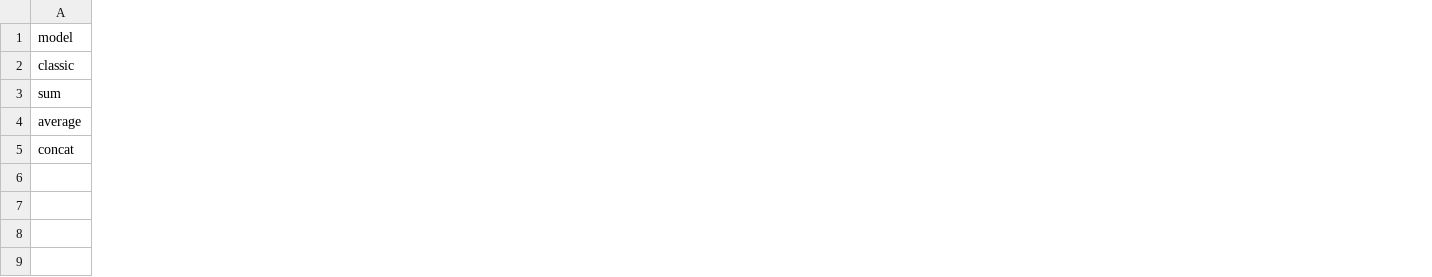
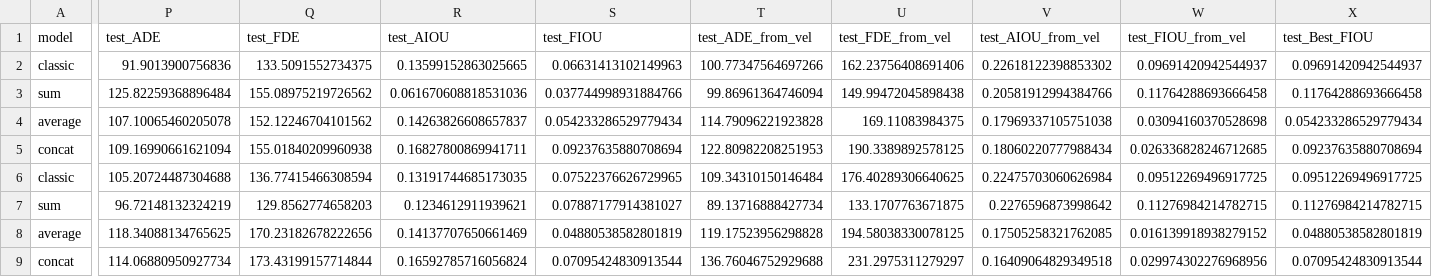
Before and after one commit to AlexisBalayre/future-position-prediction-for-aircraft-refueling, a CSV file: code/future_position_prediction/LSTM/PosVelAcc/results.csv, drawn as a sheet; only a part is shown, gaps mark what is left out; rows hold the shown columns only; the diff covers the shown part only; the diff names each change by its address in the sheet, - before the commit and + after, or states it on an @@ line.

```diff
--- a/code/future_position_prediction/LSTM/PosVelAcc/results.csv
+++ b/code/future_position_prediction/LSTM/PosVelAcc/results.csv
+column P (test_ADE), rows 2-5: 91.9013900756836 | 125.82259368896484 | 107.10065460205078 | 109.16990661621094
+column Q (test_FDE), rows 2-5: 133.5091552734375 | 155.08975219726562 | 152.12246704101562 | 155.01840209960938
+column R (test_AIOU), rows 2-5: 0.13599152863025665 | 0.061670608818531036 | 0.14263826608657837 | 0.16827800869941711
+column S (test_FIOU), rows 2-5: 0.06631413102149963 | 0.037744998931884766 | 0.054233286529779434 | 0.09237635880708694
+column T (test_ADE_from_vel), rows 2-5: 100.77347564697266 | 99.86961364746094 | 114.79096221923828 | 122.80982208251953
+column U (test_FDE_from_vel), rows 2-5: 162.23756408691406 | 149.99472045898438 | 169.11083984375 | 190.3389892578125
+column V (test_AIOU_from_vel), rows 2-5: 0.22618122398853302 | 0.20581912994384766 | 0.17969337105751038 | 0.18060220777988434
+column W (test_FIOU_from_vel), rows 2-5: 0.09691420942544937 | 0.11764288693666458 | 0.03094160370528698 | 0.026336828246712685
+column X (test_Best_FIOU), rows 2-5: 0.09691420942544937 | 0.11764288693666458 | 0.054233286529779434 | 0.09237635880708694
+row 6: classic | 105.20724487304688 | 136.77415466308594 | 0.13191744685173035 | 0.07522376626729965 | 109.34310150146484 | 176.40289306640625 | 0.22475703060626984 | 0.09512269496917725 | 0.09512269496917725
+row 7: sum | 96.72148132324219 | 129.8562774658203 | 0.1234612911939621 | 0.07887177914381027 | 89.13716888427734 | 133.1707763671875 | 0.2276596873998642 | 0.11276984214782715 | 0.11276984214782715
+row 8: average | 118.34088134765625 | 170.23182678222656 | 0.14137707650661469 | 0.04880538582801819 | 119.17523956298828 | 194.58038330078125 | 0.17505258321762085 | 0.016139918938279152 | 0.04880538582801819
+row 9: concat | 114.06880950927734 | 173.43199157714844 | 0.16592785716056824 | 0.07095424830913544 | 136.76046752929688 | 231.2975311279297 | 0.16409064829349518 | 0.029974302276968956 | 0.07095424830913544
```
Also changed, not shown: 8 removed columns and 28 edited cells elsewhere in this file, code/future_position_prediction/GRU/PosVelAcc/results_2.csv, 32 other files.
